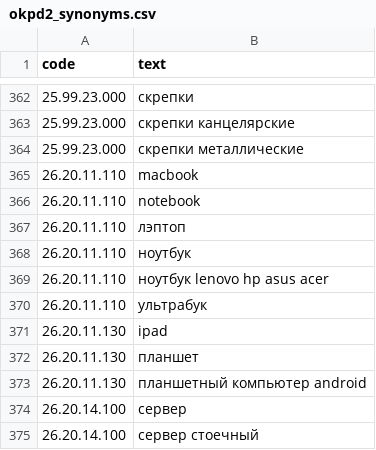
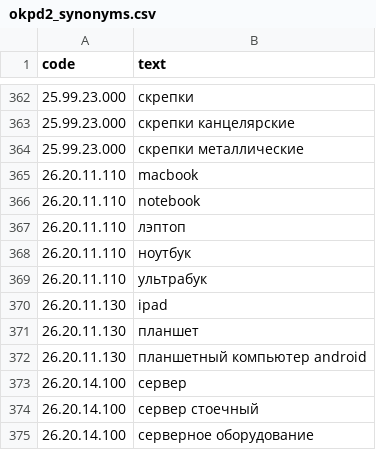
Before and after one commit to kla1m3n/b2b-center, a CSV file: data/okpd2_synonyms.csv, drawn as a sheet; only a part is shown, gaps mark what is left out; the shorter side is filled out with more unchanged rows; the diff names each change by its address in the sheet, - before the commit and + after, or states it on an @@ line.

```diff
--- a/data/okpd2_synonyms.csv
+++ b/data/okpd2_synonyms.csv
-row 369: 26.20.11.110 | ноутбук lenovo hp asus acer
```
Also changed, not shown: 3 other files.
